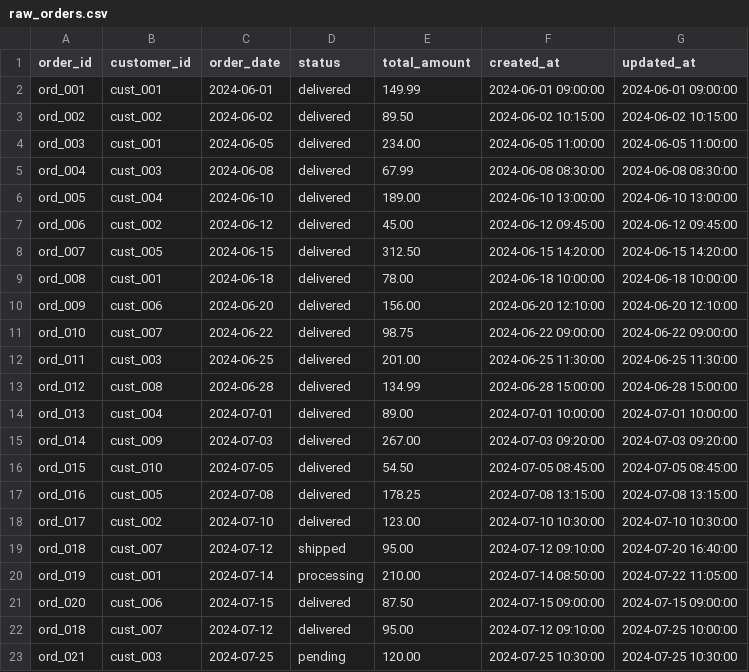
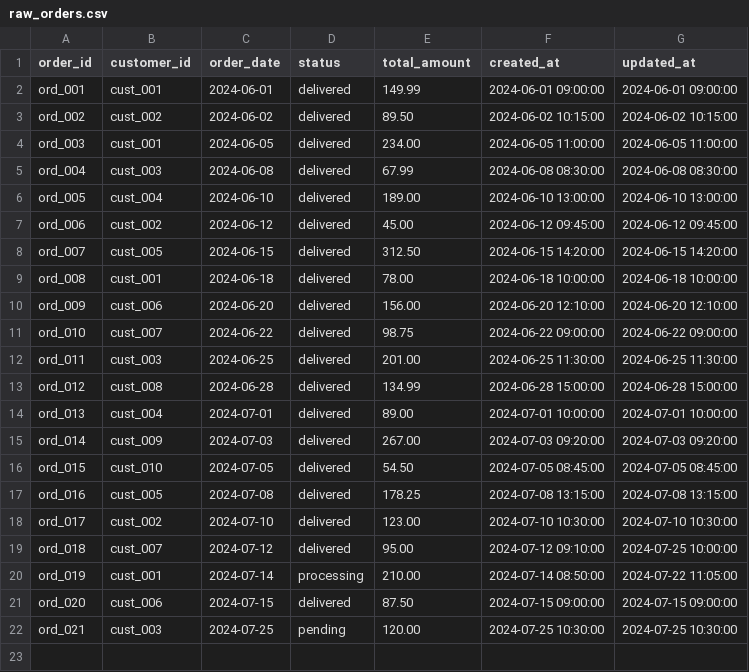
Before and after one commit to chao797Adam/job-ready-dbt, a CSV file: job_ready_dbt/seeds/raw_orders.csv, drawn as a sheet.

```diff
--- a/job_ready_dbt/seeds/raw_orders.csv
+++ b/job_ready_dbt/seeds/raw_orders.csv
@@ -18,6 +18,5 @@ ord_016,cust_005,2024-07-08,delivered,178.25,2024-07-08 13:15:00,2024-07-08 13:1
 ord_017,cust_002,2024-07-10,delivered,123.00,2024-07-10 10:30:00,2024-07-10 10:30:00
-ord_018,cust_007,2024-07-12,shipped,95.00,2024-07-12 09:10:00,2024-07-20 16:40:00
+ord_018,cust_007,2024-07-12,delivered,95.00,2024-07-12 09:10:00,2024-07-25 10:00:00
 ord_019,cust_001,2024-07-14,processing,210.00,2024-07-14 08:50:00,2024-07-22 11:05:00
 ord_020,cust_006,2024-07-15,delivered,87.50,2024-07-15 09:00:00,2024-07-15 09:00:00
-ord_018,cust_007,2024-07-12,delivered,95.00,2024-07-12 09:10:00,2024-07-25 10:00:00
 ord_021,cust_003,2024-07-25,pending,120.00,2024-07-25 10:30:00,2024-07-25 10:30:00
```
Also changed, not shown: 1 other file.
